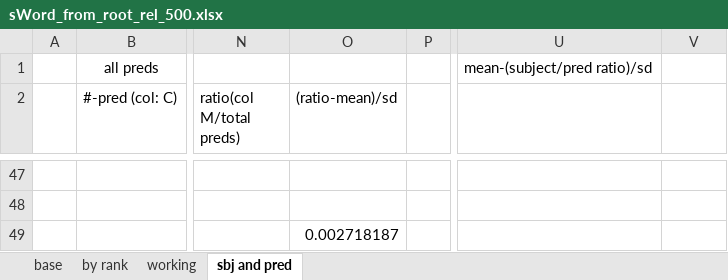
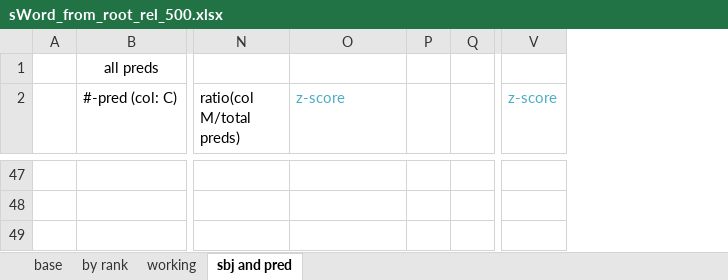
Before and after one commit to rgorman/author_attribution, an Excel workbook: R_files/Rresults/sWord_from_root_rel_500.xlsx, sheet sbj and pred, drawn as a sheet; only a part is shown, gaps mark what is left out; values as stored, in another font and other column widths than the file's, no borders; 3 other sheets too large or unreadable and not compared; removed rows and columns are numbered as before the commit, all else as after; the diff covers the shown part only; the diff names each change by its address in the sheet, - before the commit and + after, or states it on an @@ line.

```diff
--- a/R_files/Rresults/sWord_from_root_rel_500.xlsx (sheet sbj and pred)
+++ b/R_files/Rresults/sWord_from_root_rel_500.xlsx (sheet sbj and pred)
+column Q, empty
-column U, row 1: mean-(subject/pred ratio)/sd
-O2: (ratio-mean)/sd
+O2: z-score
-O2 text colour: black
+O2 text colour: #4BACC6
-V2: (empty)
+V2: z-score
-O49 (z-score): 0.002718187
+O49 (z-score): (empty)
```
Also changed, not shown: cell formats elsewhere in this sheet, formulas that keep their value, 2 other files.
